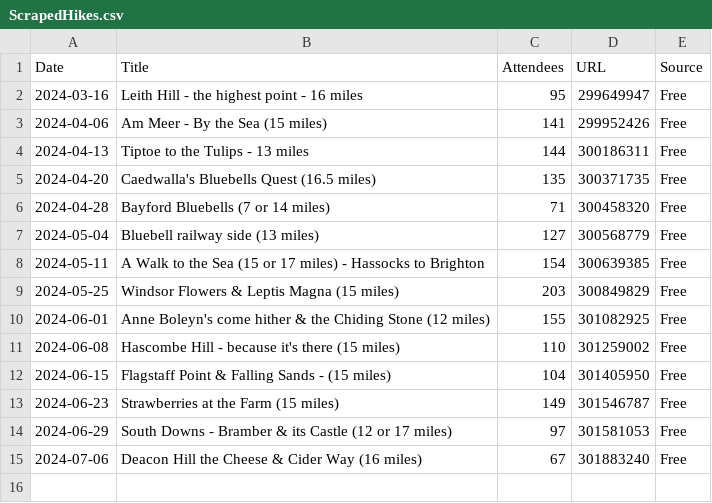
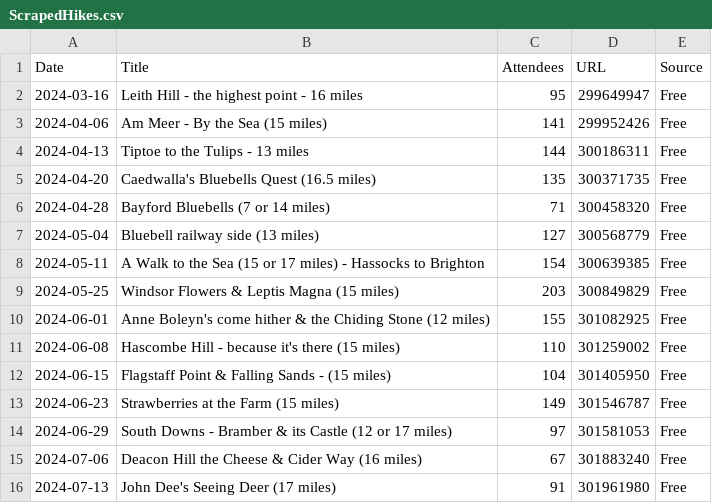
Before and after one commit to james-stuff/chris-map, a CSV file: ScrapedHikes.csv, drawn as a sheet; the diff names each change by its address in the sheet, - before the commit and + after, or states it on an @@ line.

```diff
--- a/ScrapedHikes.csv
+++ b/ScrapedHikes.csv
+row 16: 2024-07-13 | John Dee's Seeing Deer (17 miles) | 91 | 301961980 | Free
```
Also changed, not shown: HikeDetails.csv.
